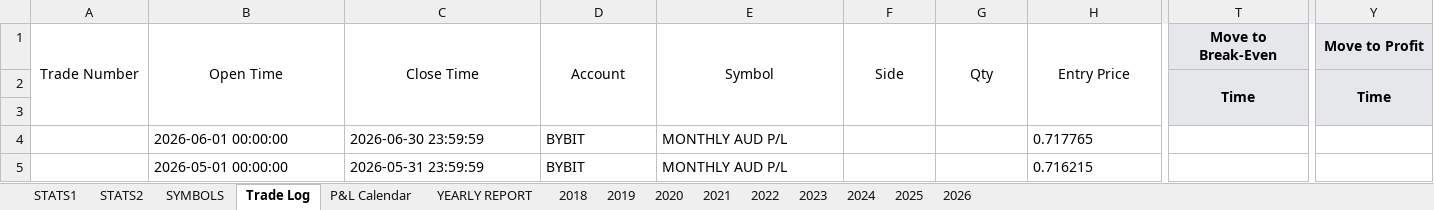
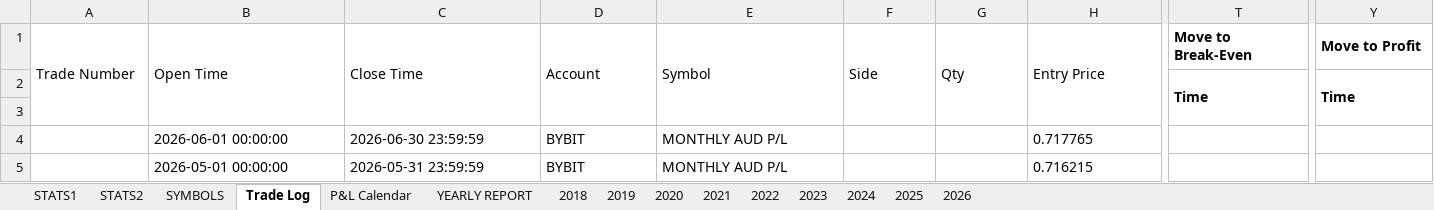
Before and after one commit to alexpsym/CODEX, an Excel workbook: journal/Trading Journal.xlsx, sheet Trade Log, drawn as a sheet; only a part is shown, gaps mark what is left out; values as stored, in another font and other column widths than the file's, no borders; conditional formats not drawn; the diff covers the shown part only; the diff names each change by its address in the sheet, - before the commit and + after, or states it on an @@ line.

```diff
--- a/journal/Trading Journal.xlsx (sheet Trade Log)
+++ b/journal/Trading Journal.xlsx (sheet Trade Log)
-A1:T1 alignment: center
+A1:T1 alignment: left
-T1:T2 fill: #E5E7EB
+T1:T2 fill: none
-Y1:Y2 fill: #E5E7EB
+Y1:Y2 fill: none
-Y1 alignment: center
+Y1 alignment: left
-T2:Y2 alignment: center
+T2:Y2 alignment: left
```
Also changed, not shown: cell formats elsewhere in this sheet, sheet STATS1, sheet SYMBOLS, sheet P&L Calendar, 12 other files.
